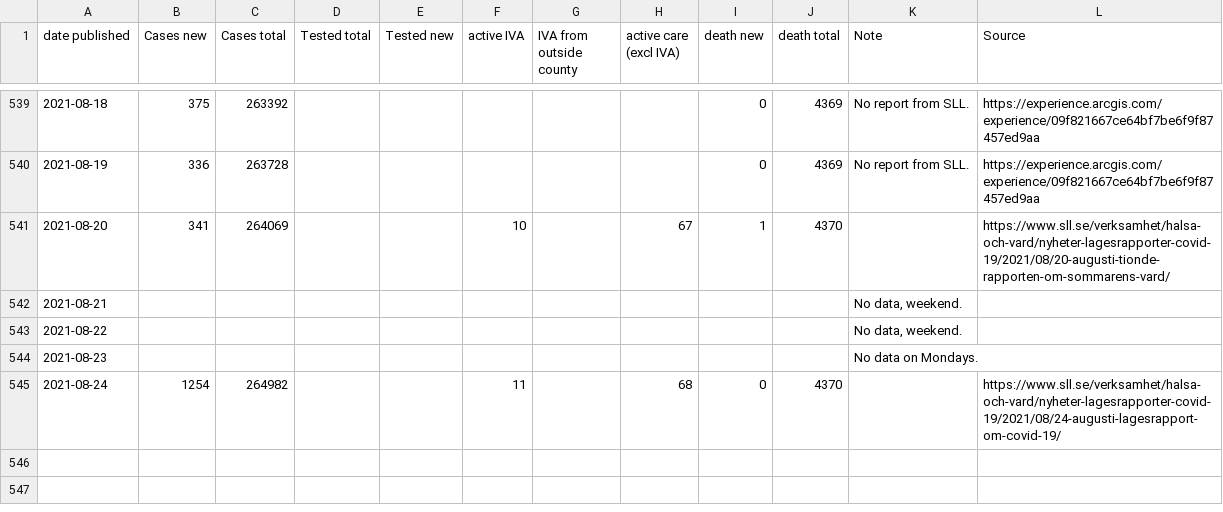
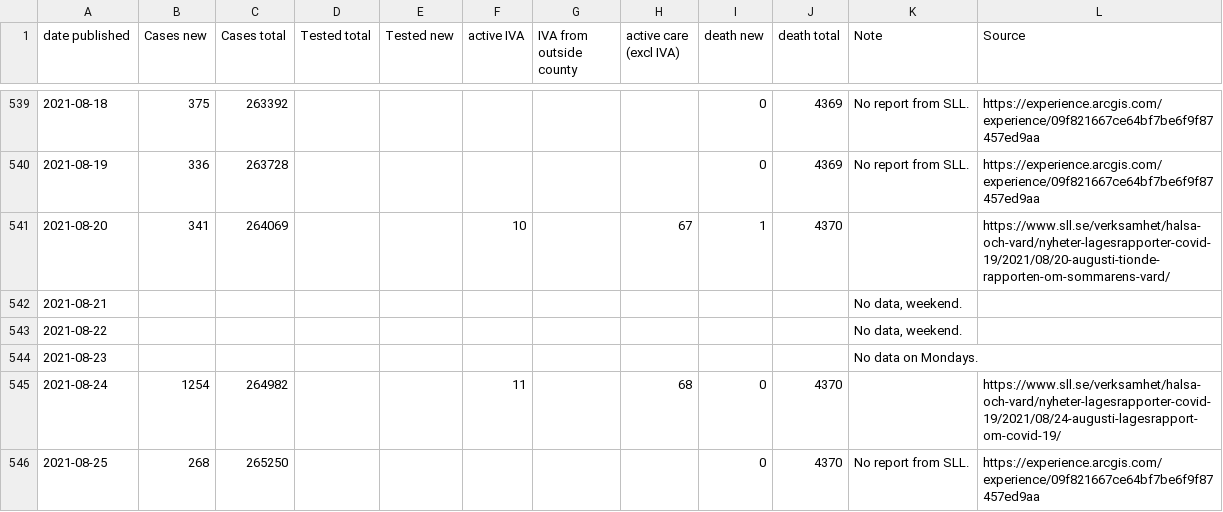
Before and after one commit to mrunesson/covid-19, a CSV file: Corona - Stockholm.csv, drawn as a sheet; only a part is shown, gaps mark what is left out.

Commit message:
Added 2021-08-25

```diff
--- a/Corona - Stockholm.csv
+++ b/Corona - Stockholm.csv
@@ -545 +545,2 @@ date published,Cases new,Cases total,Tested total,Tested new,active IVA,IVA from
 2021-08-24,1254,264982,,,11,,68,0,4370,,https://www.sll.se/verksamhet/halsa-och-vard/nyheter-lagesrapporter-covid-19/2021/08/24-augusti-lagesrapport-om-covid-19/
+2021-08-25,268,265250,,,,,,0,4370,No report from SLL.,https://experience.arcgis.com/experience/09f821667ce64bf7be6f9f87457ed9aa
```
